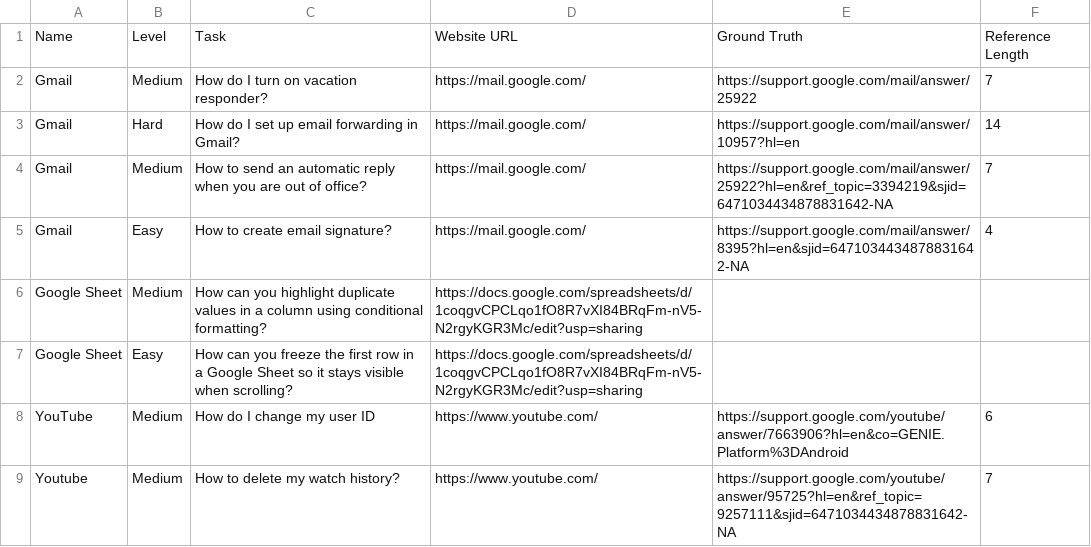
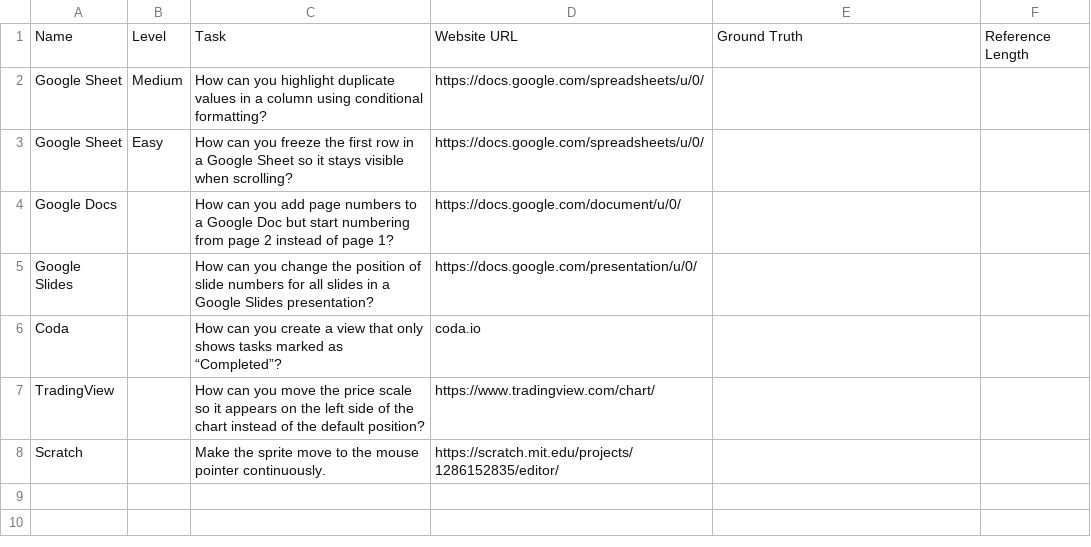
Before and after one commit to tin-xai/pageguide, a CSV file: user_study_data/guide_data.csv, drawn as a sheet.

```diff
--- a/user_study_data/guide_data.csv
+++ b/user_study_data/guide_data.csv
@@ -1,9 +1,8 @@
 Name,Level,Task,Website URL,Ground Truth,Reference Length
-Gmail,Medium,How do I turn on vacation responder?,https://mail.google.com/,https://support.google.com/mail/answer/25922,7
-Gmail,Hard,How do I set up email forwarding in Gmail?,https://mail.google.com/,https://support.google.com/mail/answer/10957?hl=en,14
-Gmail,Medium,How to send an automatic reply when you are out of office? ,https://mail.google.com/,https://support.google.com/mail/answer/25922?hl=en&ref_topic=3394219&sjid=6471034434878831642-NA,7
-Gmail,Easy,How to create email signature? ,https://mail.google.com/,https://support.google.com/mail/answer/8395?hl=en&sjid=6471034434878831642-NA,4
-Google Sheet,Medium,How can you highlight duplicate values in a column using conditional formatting?,https://docs.google.com/spreadsheets/d/1coqgvCPCLqo1fO8R7vXI84BRqFm-nV5-N2rgyKGR3Mc/edit?usp=sharing,,
-Google Sheet,Easy,How can you freeze the first row in a Google Sheet so it stays visible when scrolling?,https://docs.google.com/spreadsheets/d/1coqgvCPCLqo1fO8R7vXI84BRqFm-nV5-N2rgyKGR3Mc/edit?usp=sharing,,
-YouTube,Medium,How do I change my user ID,https://www.youtube.com/,https://support.google.com/youtube/answer/7663906?hl=en&co=GENIE.Platform%3DAndroid,6
-Youtube,Medium,How to delete my watch history?,https://www.youtube.com/,https://support.google.com/youtube/answer/95725?hl=en&ref_topic=9257111&sjid=6471034434878831642-NA,7
+Google Sheet,Medium,How can you highlight duplicate values in a column using conditional formatting?,https://docs.google.com/spreadsheets/u/0/,,
+Google Sheet,Easy,How can you freeze the first row in a Google Sheet so it stays visible when scrolling?,https://docs.google.com/spreadsheets/u/0/,,
+Google Docs,,How can you add page numbers to a Google Doc but start numbering from page 2 instead of page 1?,https://docs.google.com/document/u/0/,,
+Google Slides,, How can you change the position of slide numbers for all slides in a Google Slides presentation?,https://docs.google.com/presentation/u/0/,,
+Coda,,How can you create a view that only shows tasks marked as “Completed”?,coda.io,,
+TradingView,,How can you move the price scale so it appears on the left side of the chart instead of the default position?,https://www.tradingview.com/chart/,,
+Scratch,,Make the sprite move to the mouse pointer continuously.,https://scratch.mit.edu/projects/1286152835/editor/,,
```
Also changed, not shown: 6 other files.
